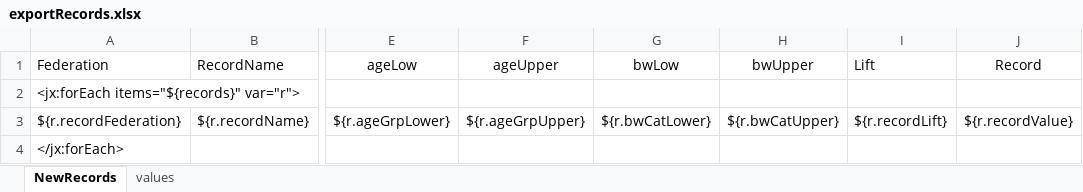
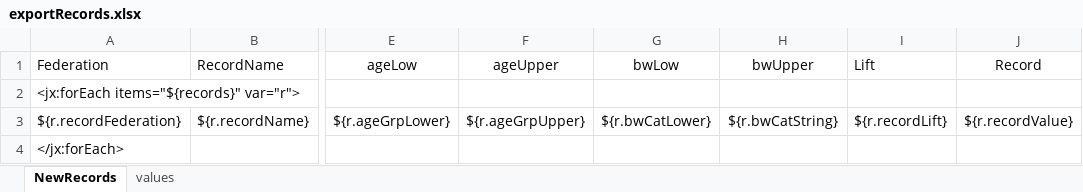
Before and after one commit to jflamy/owlcms4, an Excel workbook: owlcms/src/main/resources/templates/records/exportRecords.xlsx, sheet NewRecords, drawn as a sheet; only a part is shown, gaps mark what is left out; values as stored, in another font and other column widths than the file's, no borders; conditional formats not drawn; the diff names each change by its address in the sheet, - before the commit and + after, or states it on an @@ line.

```diff
--- a/owlcms/src/main/resources/templates/records/exportRecords.xlsx (sheet NewRecords)
+++ b/owlcms/src/main/resources/templates/records/exportRecords.xlsx (sheet NewRecords)
-H3 (bwUpper): ${r.bwCatUpper}
+H3 (bwUpper): ${r.bwCatString}
```
Also changed, not shown: 2 other files.
